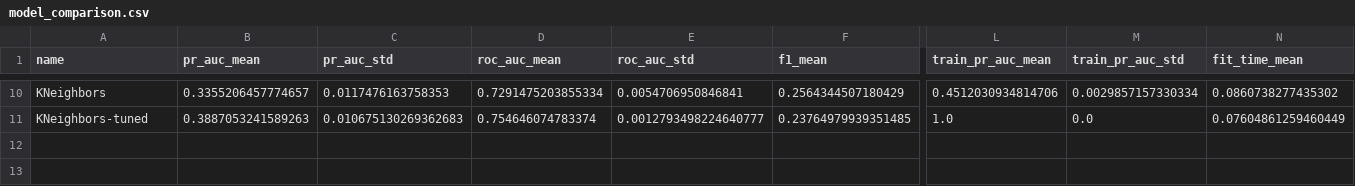
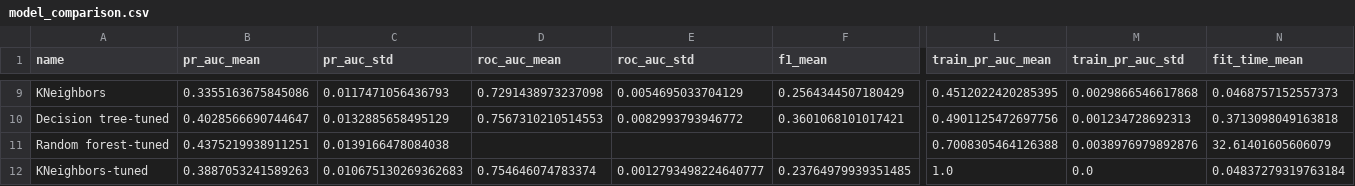
Before and after one commit to MuweenM/bank-LM-prediction, a CSV file: reports/model_comparison.csv, drawn as a sheet; only a part is shown, gaps mark what is left out; addresses are those after the commit; rows hold the shown columns only; the diff covers the shown part only; the diff names each change by its address in the sheet, - before the commit and + after, or states it on an @@ line.

```diff
--- a/reports/model_comparison.csv
+++ b/reports/model_comparison.csv
-B9 (pr_auc_mean): 0.3355206457774657
+B9 (pr_auc_mean): 0.3355163675845086
-C9 (pr_auc_std): 0.0117476163758353
+C9 (pr_auc_std): 0.0117471056436793
-D9 (roc_auc_mean): 0.7291475203855334
+D9 (roc_auc_mean): 0.7291438973237098
-E9 (roc_auc_std): 0.0054706950846841
+E9 (roc_auc_std): 0.0054695033704129
-L9 (train_pr_auc_mean): 0.4512030934814706
+L9 (train_pr_auc_mean): 0.4512022420285395
-M9 (train_pr_auc_std): 0.0029857157330334
+M9 (train_pr_auc_std): 0.0029866546617868
-N9 (fit_time_mean): 0.0860738277435302
+N9 (fit_time_mean): 0.0468757152557373
+row 10: Decision tree-tuned | 0.4028566690744647 | 0.0132885658495129 | 0.7567310210514553 | 0.0082993793946772 | 0.3601068101017421 | 0.4901125472697756 | 0.001234728692313 | 0.3713098049163818
+row 11: Random forest-tuned | 0.4375219938911251 | 0.0139166478084038 |  |  |  | 0.7008305464126388 | 0.0038976979892876 | 32.61401605606079
-N12 (fit_time_mean): 0.07604861259460449
+N12 (fit_time_mean): 0.04837279319763184
```
Also changed, not shown: 1 added row, 2 removed rows and 49 edited cells elsewhere in this file, 9 other files.
